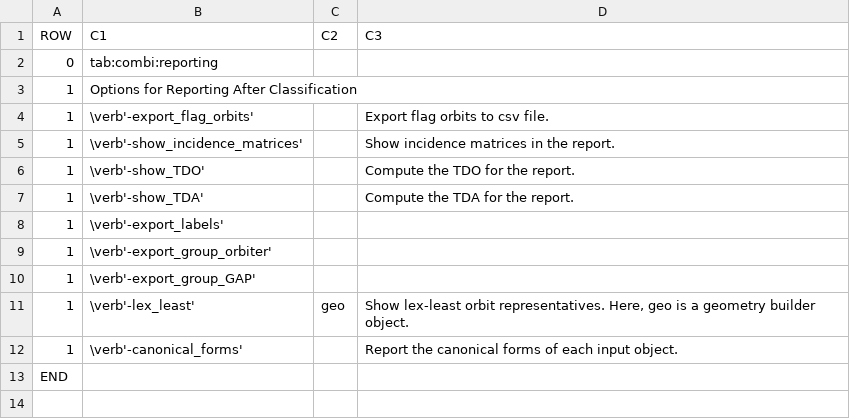
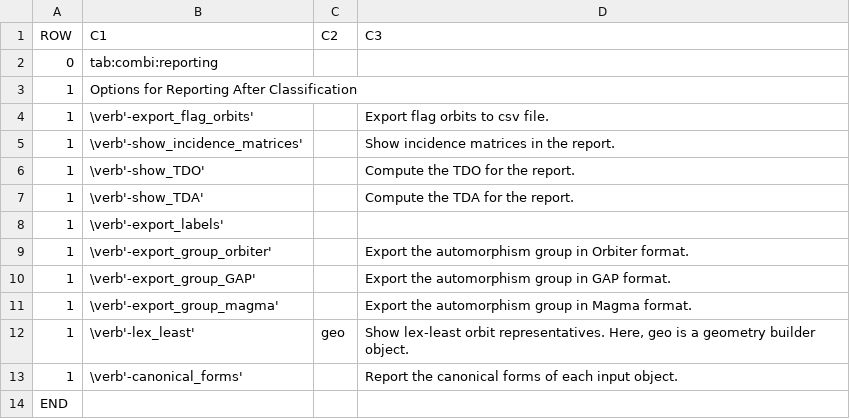
Before and after one commit to abetten/orbiter, a CSV file: doc/tables/commands/objects_report_options.csv, drawn as a sheet.

```diff
--- a/doc/tables/commands/objects_report_options.csv
+++ b/doc/tables/commands/objects_report_options.csv
@@ -8,4 +8,5 @@ ROW,C1,C2,C3
 1,"\verb'-export_labels' ","   ","  "
-1,"\verb'-export_group_orbiter' ","   ","  "
-1,"\verb'-export_group_GAP' ","   ","  "
+1,"\verb'-export_group_orbiter' ","   "," Export the automorphism group in Orbiter format.  "
+1,"\verb'-export_group_GAP' ","   "," Export the automorphism group in GAP format. "
+1,"\verb'-export_group_magma' ","   "," Export the automorphism group in Magma format. "
 1,"\verb'-lex_least' ","  geo "," Show lex-least orbit representatives. Here, geo is a geometry builder object. "
```
Also changed, not shown: doc/tables/commands/vector_ge_activity.csv, 28 other files.
